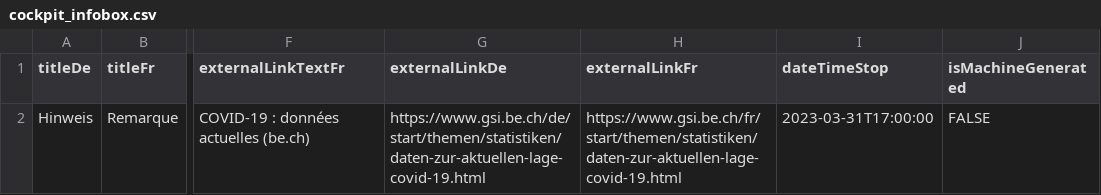
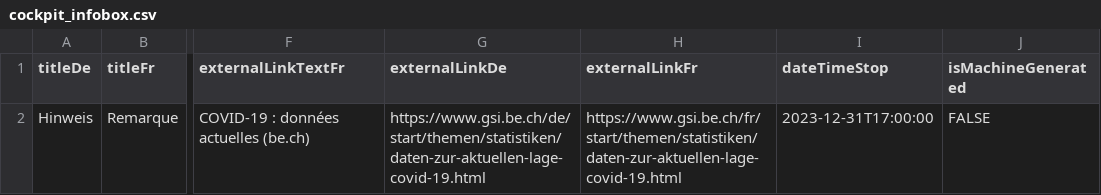
Before and after one commit to openDataBE/StatusNotification, a CSV file: cockpit_infobox.csv, drawn as a sheet; only a part is shown, gaps mark what is left out; the diff names each change by its address in the sheet, - before the commit and + after, or states it on an @@ line.

Commit message:
Update cockpit_infobox.csv

```diff
--- a/cockpit_infobox.csv
+++ b/cockpit_infobox.csv
-I2 (dateTimeStop): 2023-03-31T17:00:00
+I2 (dateTimeStop): 2023-12-31T17:00:00
```
